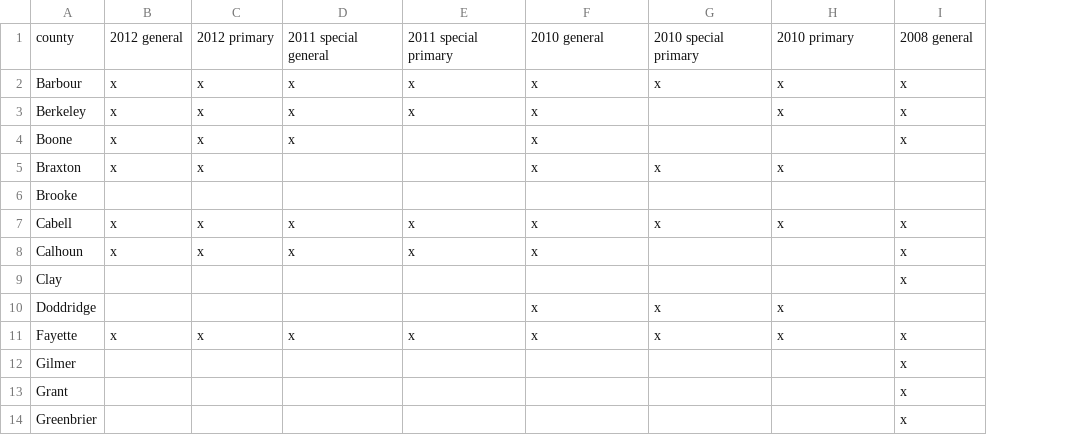
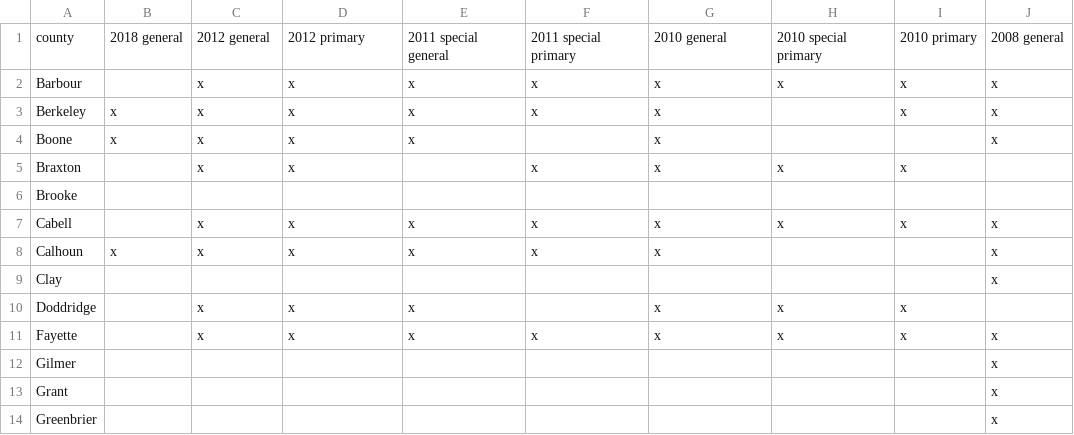
Before and after one commit to openelections/openelections-sources-wv, a CSV file: county_matrix.csv, drawn as a sheet; only a part is shown; the diff covers the shown part only; the diff names each change by its address in the sheet, - before the commit and + after, or states it on an @@ line.

Commit message:
updated matrix

```diff
--- a/county_matrix.csv
+++ b/county_matrix.csv
+column J, rows 1-14: 2008 general | x | x | x |  |  | x | x | x |  | x | x | x | x
-B1: 2012 general
+B1: 2018 general
-C1: 2012 primary
+C1: 2012 general
-D1: 2011 special general
+D1: 2012 primary
-E1: 2011 special primary
+E1: 2011 special general
-F1: 2010 general
+F1: 2011 special primary
-G1: 2010 special primary
+G1: 2010 general
-H1: 2010 primary
+H1: 2010 special primary
-I1: 2008 general
+I1: 2010 primary
-B2: x
+B2: (empty)
-G3:G4: (empty)
+G3:G4: x
-H3: x
+H3: (empty)
-E4: (empty)
+E4: x
-F4: x
+F4: (empty)
-I4: x
+I4: (empty)
-B5: x
+B5: (empty)
-D5: (empty)
+D5: x
-I5: (empty)
+I5: x
-B7: x
+B7: (empty)
-G8: (empty)
+G8: x
-I8:I9: x
+I8:I9: (empty)
-C10: (empty)
+C10: x
-D10: (empty)
+D10: x
-E10: (empty)
+E10: x
-F10: x
+F10: (empty)
-I10: (empty)
+I10: x
-B11: x
+B11: (empty)
-I12:I14: x
+I12:I14: (empty)
```
Also changed, not shown: 112 edited cells elsewhere in this file.
